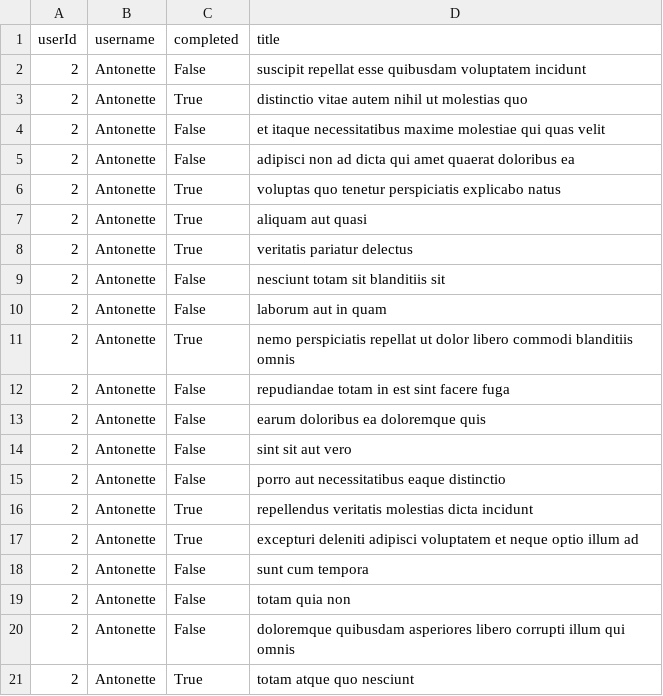
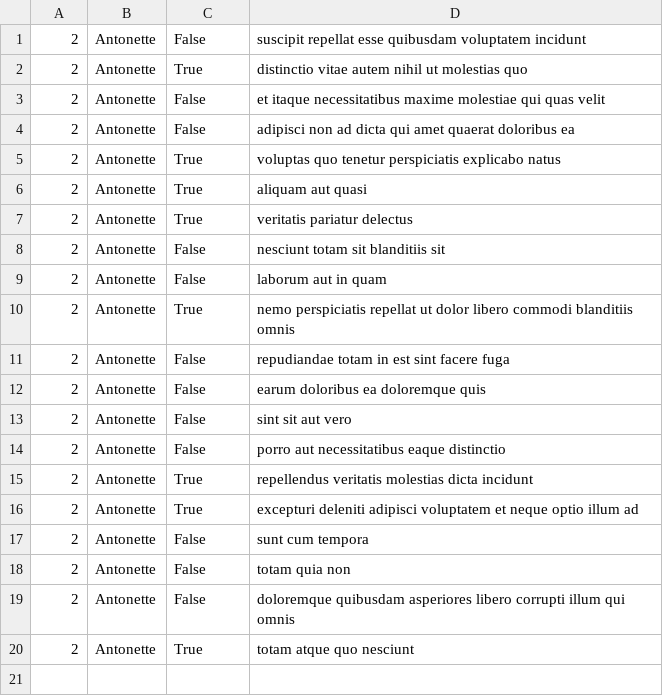
Before and after one commit to parksomin72/alx-system_engineering-devops, a CSV file: 0x15-api/2.csv, drawn as a sheet; the diff names each change by its address in the sheet, - before the commit and + after, or states it on an @@ line.

```diff
--- a/0x15-api/2.csv
+++ b/0x15-api/2.csv
-row 1: userId | username | completed | title
```
Also changed, not shown: 1 other file.
